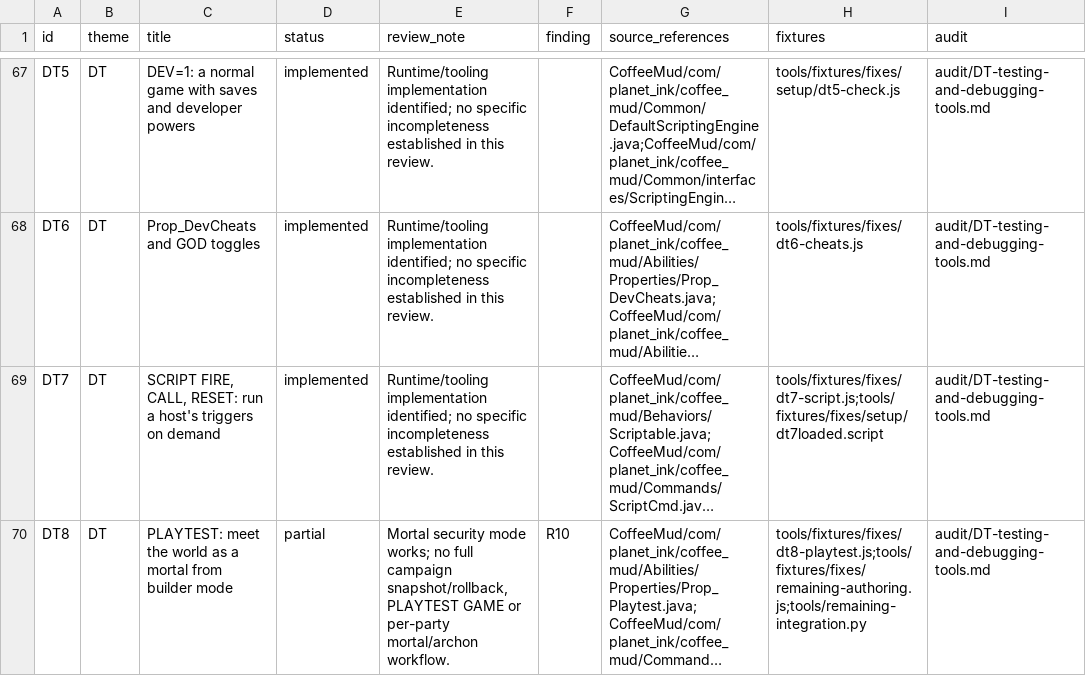
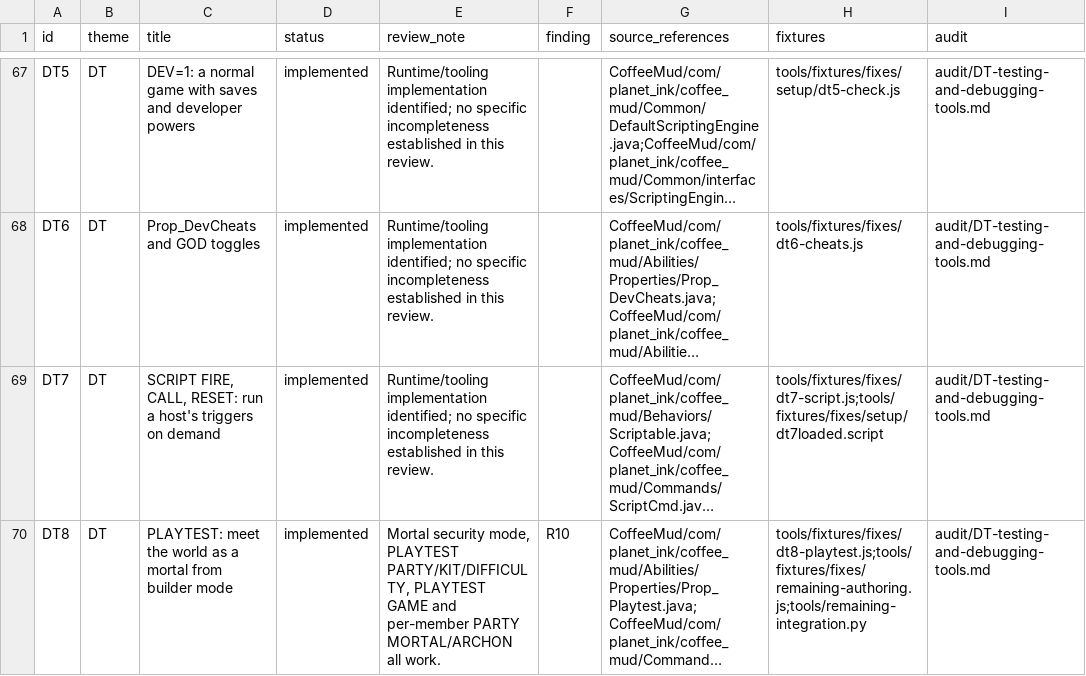
Before and after one commit to nickkk2332/CoffeeSUD, a CSV file: audit/project-feature-status.csv, drawn as a sheet; only a part is shown, gaps mark what is left out; long unchanged cells end in …; the diff covers the shown part only; the diff names each change by its address in the sheet, - before the commit and + after, or states it on an @@ line.

```diff
--- a/audit/project-feature-status.csv
+++ b/audit/project-feature-status.csv
-D70 (status): partial
+D70 (status): implemented
-E70 (review_note): Mortal security mode works; no full campaign snapshot/rollback, PLAYTEST GAME or per-party mortal/archon workflow.
+E70 (review_note): Mortal security mode, PLAYTEST PARTY/KIT/DIFFICULTY, PLAYTEST GAME and per-member PARTY MORTAL/ARCHON all work.
```
Also changed, not shown: 14 edited cells elsewhere in this file, 18 other files.
